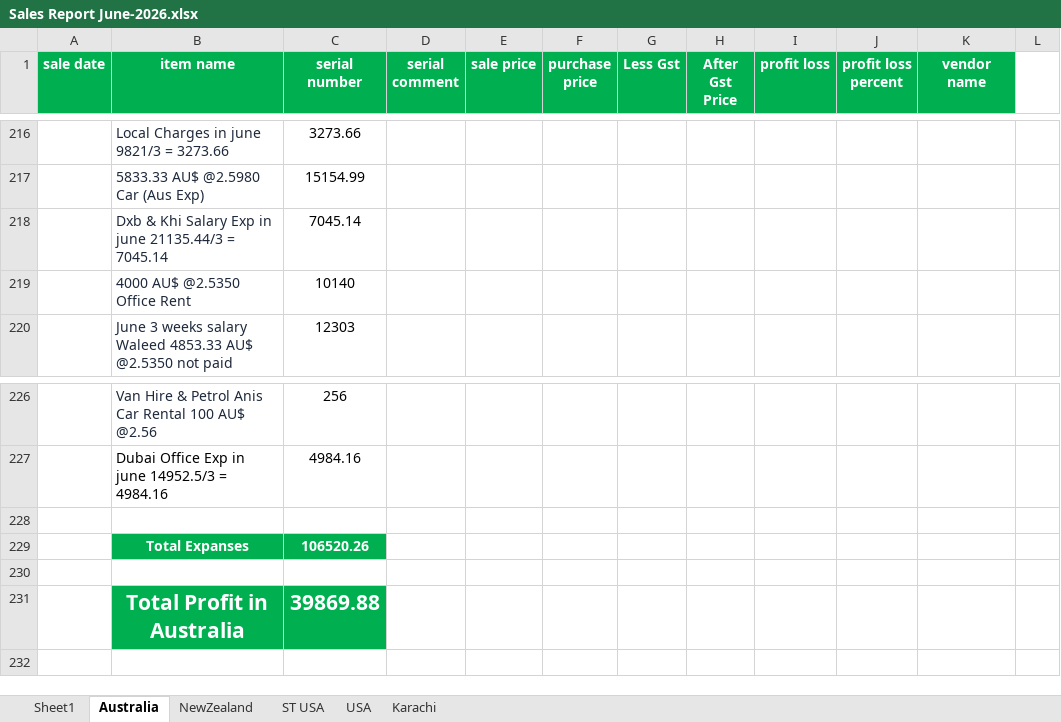
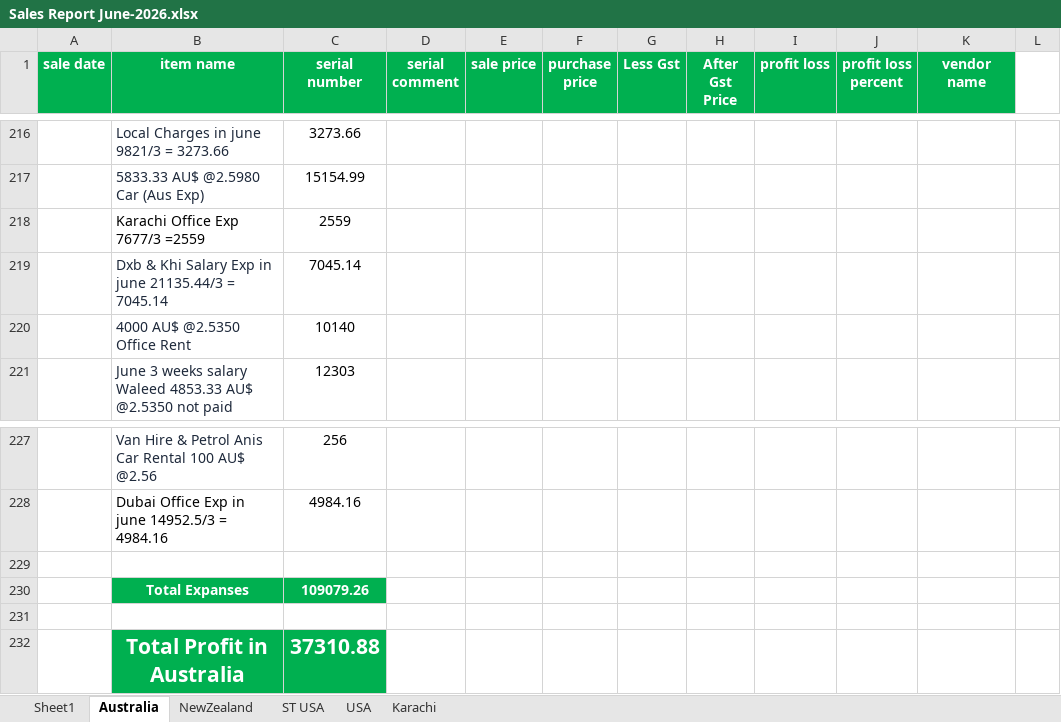
Before and after one commit to Swiss-Tech-Global/Employees_Data_Backup, an Excel workbook: SwissTechSaqib/Swiss Tech Files 2025/Sales Reports 2025/Sales Report June-2026.xlsx, sheet Australia, drawn as a sheet; only a part is shown, gaps mark what is left out; values as stored, in another font and other column widths than the file's, no borders; conditional formats not drawn; addresses are those after the commit; the diff names each change by its address in the sheet, - before the commit and + after, or states it on an @@ line.

```diff
--- a/SwissTechSaqib/Swiss Tech Files 2025/Sales Reports 2025/Sales Report June-2026.xlsx (sheet Australia)
+++ b/SwissTechSaqib/Swiss Tech Files 2025/Sales Reports 2025/Sales Report June-2026.xlsx (sheet Australia)
+row 218:  | Karachi Office Exp 7677/3 =2559 | 2559
-C230 (serial number): 106520.26
+C230 (serial number): 109079.26
-C232 (serial number): 39869.88
+C232 (serial number): 37310.88
```
Also changed, not shown: sheet USA, sheet ST USA, sheet NewZealand, sheet Karachi, 2 other files.
